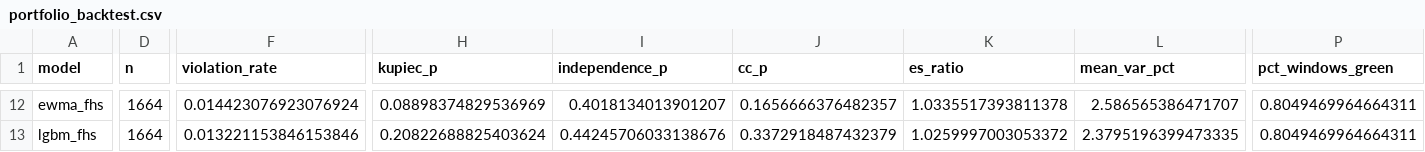
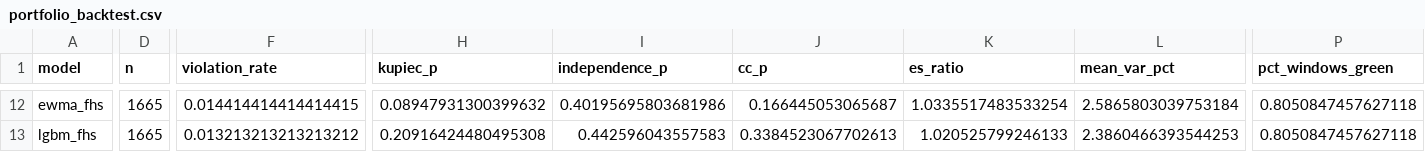
Before and after one commit to tarubee19/vol-var-india, a CSV file: results/portfolio_backtest.csv, drawn as a sheet; only a part is shown, gaps mark what is left out; the diff covers the shown part only; the diff names each change by its address in the sheet, - before the commit and + after, or states it on an @@ line.

```diff
--- a/results/portfolio_backtest.csv
+++ b/results/portfolio_backtest.csv
-D12:D13 (n): 1664
+D12:D13 (n): 1665
-F12 (violation_rate): 0.014423076923076924
+F12 (violation_rate): 0.014414414414414415
-H12 (kupiec_p): 0.08898374829536969
+H12 (kupiec_p): 0.08947931300399632
-I12 (independence_p): 0.4018134013901207
+I12 (independence_p): 0.40195695803681986
-J12 (cc_p): 0.1656666376482357
+J12 (cc_p): 0.166445053065687
-K12 (es_ratio): 1.0335517393811378
+K12 (es_ratio): 1.0335517483533254
-L12 (mean_var_pct): 2.586565386471707
+L12 (mean_var_pct): 2.5865803039753184
-P12:P13 (pct_windows_green): 0.8049469964664311
+P12:P13 (pct_windows_green): 0.8050847457627118
-F13 (violation_rate): 0.013221153846153846
+F13 (violation_rate): 0.013213213213213212
-H13 (kupiec_p): 0.20822688825403624
+H13 (kupiec_p): 0.20916424480495308
-I13 (independence_p): 0.44245706033138676
+I13 (independence_p): 0.442596043557583
-J13 (cc_p): 0.3372918487432379
+J13 (cc_p): 0.3384523067702613
-K13 (es_ratio): 1.0259997003053372
+K13 (es_ratio): 1.020525799246133
-L13 (mean_var_pct): 2.3795196399473335
+L13 (mean_var_pct): 2.3860466393544253
```
Also changed, not shown: 111 edited cells elsewhere in this file, results/diagnostics.csv, results/loss_by_ticker.csv, 23 other files.
